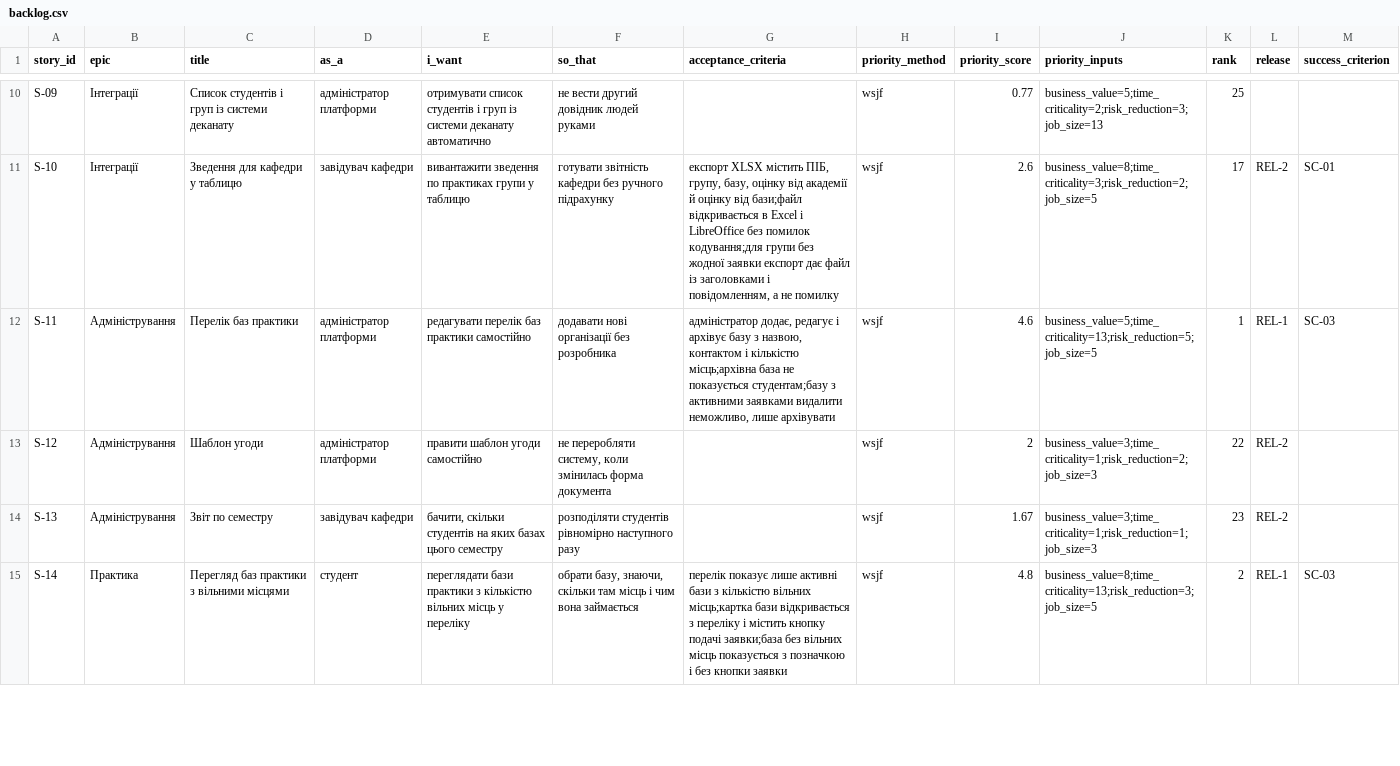
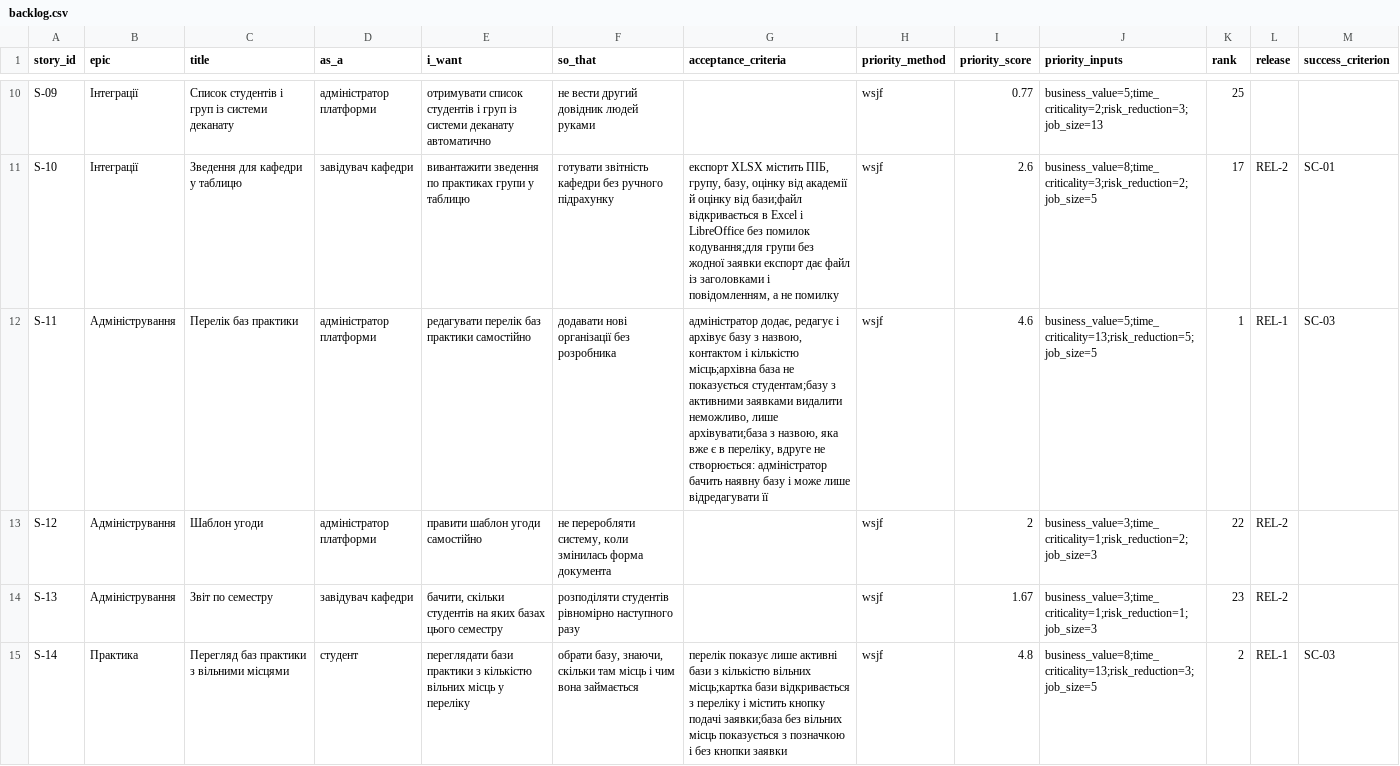
Before and after one commit to PRTSK557/pm-2026-kn43-protsiuk, a CSV file: lr06_backlog/backlog.csv, drawn as a sheet; only a part is shown, gaps mark what is left out; the diff covers the shown part only.

```diff
--- a/lr06_backlog/backlog.csv
+++ b/lr06_backlog/backlog.csv
@@ -11,3 +11,3 @@ S-09,Інтеграції,Список студентів і груп із си
 S-10,Інтеграції,Зведення для кафедри у таблицю,завідувач кафедри,вивантажити зведення по практиках групи у таблицю,готувати звітність кафедри без ручного підрахунку,"експорт XLSX містить ПІБ, групу, базу, оцінку від академії й оцінку від бази;файл відкривається в Excel і LibreOffice без помилок кодування;для групи без жодної заявки експорт дає файл із заголовками і повідомленням, а не помилку",wsjf,2.6,business_value=8;time_criticality=3;risk_reduction=2;job_size=5,17,REL-2,SC-01
-S-11,Адміністрування,Перелік баз практики,адміністратор платформи,редагувати перелік баз практики самостійно,додавати нові організації без розробника,"адміністратор додає, редагує і архівує базу з назвою, контактом і кількістю місць;архівна база не показується студентам;базу з активними заявками видалити неможливо, лише архівувати",wsjf,4.6,business_value=5;time_criticality=13;risk_reduction=5;job_size=5,1,REL-1,SC-03
+S-11,Адміністрування,Перелік баз практики,адміністратор платформи,редагувати перелік баз практики самостійно,додавати нові організації без розробника,"адміністратор додає, редагує і архівує базу з назвою, контактом і кількістю місць;архівна база не показується студентам;базу з активними заявками видалити неможливо, лише архівувати;база з назвою, яка вже є в переліку, вдруге не створюється: адміністратор бачить наявну базу і може лише відредагувати її",wsjf,4.6,business_value=5;time_criticality=13;risk_reduction=5;job_size=5,1,REL-1,SC-03
 S-12,Адміністрування,Шаблон угоди,адміністратор платформи,правити шаблон угоди самостійно,"не переробляти систему, коли змінилась форма документа",,wsjf,2,business_value=3;time_criticality=1;risk_reduction=2;job_size=3,22,REL-2,
```
Also changed, not shown: 1 edited cell elsewhere in this file, lr11_risks_quality/risks.csv, lr14_metrics/dashboard.csv, 9 other files.
